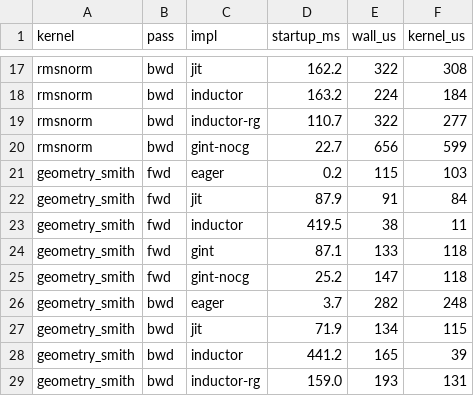
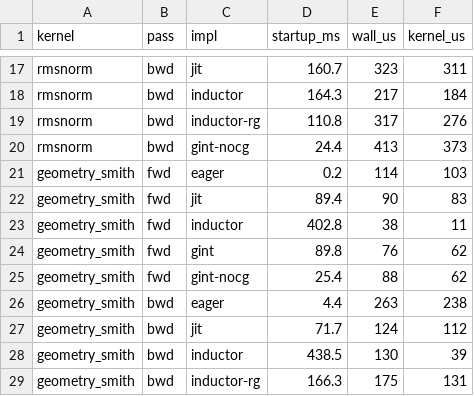
Before and after one commit to eliphatfs/gint, a CSV file: benchmark/bench_compile_results.csv, drawn as a sheet; only a part is shown, gaps mark what is left out; the diff covers the shown part only; the diff names each change by its address in the sheet, - before the commit and + after, or states it on an @@ line.

```diff
--- a/benchmark/bench_compile_results.csv
+++ b/benchmark/bench_compile_results.csv
-D17 (startup_ms): 162.2
+D17 (startup_ms): 160.7
-E17 (wall_us): 322
+E17 (wall_us): 323
-F17 (kernel_us): 308
+F17 (kernel_us): 311
-D18 (startup_ms): 163.2
+D18 (startup_ms): 164.3
-E18 (wall_us): 224
+E18 (wall_us): 217
-D19 (startup_ms): 110.7
+D19 (startup_ms): 110.8
-E19 (wall_us): 322
+E19 (wall_us): 317
-F19 (kernel_us): 277
+F19 (kernel_us): 276
-D20 (startup_ms): 22.7
+D20 (startup_ms): 24.4
-E20 (wall_us): 656
+E20 (wall_us): 413
-F20 (kernel_us): 599
+F20 (kernel_us): 373
-E21 (wall_us): 115
+E21 (wall_us): 114
-D22 (startup_ms): 87.9
+D22 (startup_ms): 89.4
-E22 (wall_us): 91
+E22 (wall_us): 90
-F22 (kernel_us): 84
+F22 (kernel_us): 83
-D23 (startup_ms): 419.5
+D23 (startup_ms): 402.8
-D24 (startup_ms): 87.1
+D24 (startup_ms): 89.8
-E24 (wall_us): 133
+E24 (wall_us): 76
-F24:F25 (kernel_us): 118
+F24:F25 (kernel_us): 62
-D25 (startup_ms): 25.2
+D25 (startup_ms): 25.4
-E25 (wall_us): 147
+E25 (wall_us): 88
-D26 (startup_ms): 3.7
+D26 (startup_ms): 4.4
-E26 (wall_us): 282
+E26 (wall_us): 263
-F26 (kernel_us): 248
+F26 (kernel_us): 238
-D27 (startup_ms): 71.9
+D27 (startup_ms): 71.7
-E27 (wall_us): 134
+E27 (wall_us): 124
-F27 (kernel_us): 115
+F27 (kernel_us): 112
-D28 (startup_ms): 441.2
+D28 (startup_ms): 438.5
-E28 (wall_us): 165
+E28 (wall_us): 130
-D29 (startup_ms): 159.0
+D29 (startup_ms): 166.3
-E29 (wall_us): 193
+E29 (wall_us): 175
```
Also changed, not shown: 61 edited cells elsewhere in this file.
